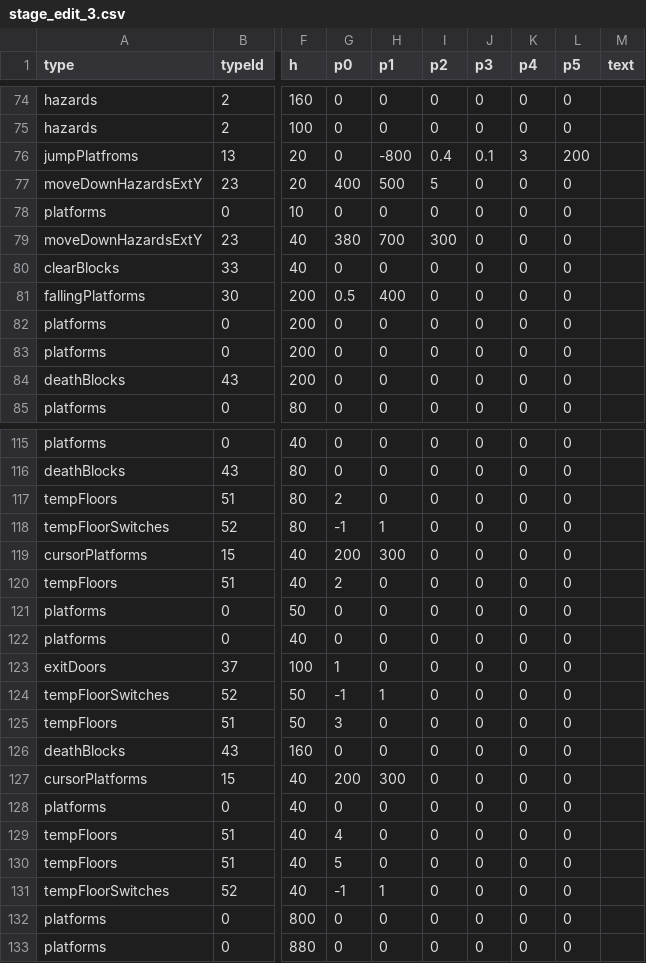
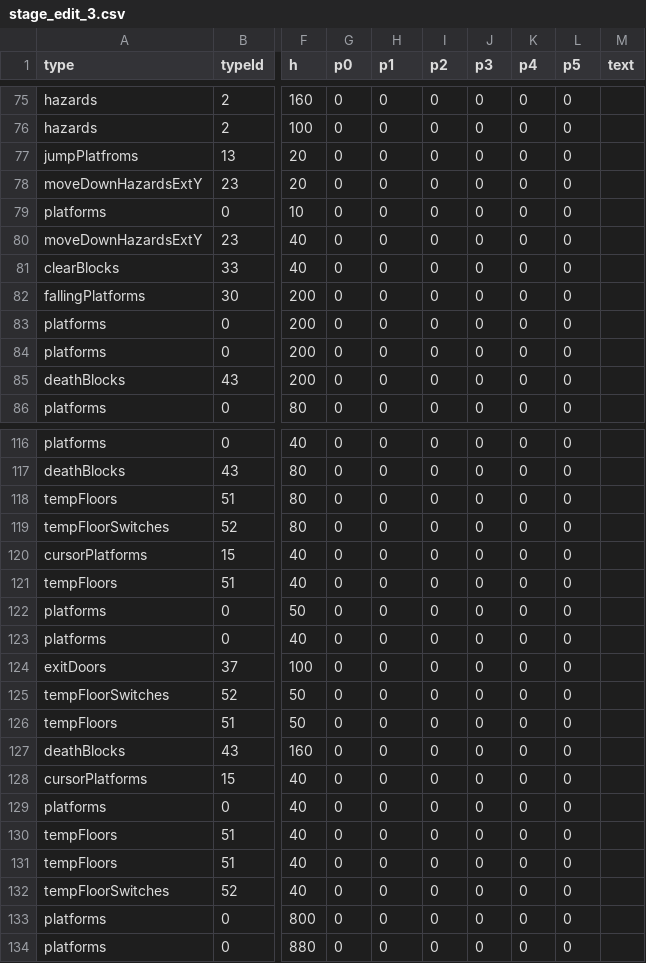
Before and after one commit to tahayuu/2Dgame_1_new, a CSV file: 2Dgame_1/data/stages/stage_edit_3.csv, drawn as a sheet; only a part is shown, gaps mark what is left out; addresses are those after the commit; the diff covers the shown part only; the diff names each change by its address in the sheet, - before the commit and + after, or states it on an @@ line.

```diff
--- a/2Dgame_1/data/stages/stage_edit_3.csv
+++ b/2Dgame_1/data/stages/stage_edit_3.csv
-H77 (p1): -800
+H77 (p1): 0
-I77 (p2): 0.4
+I77 (p2): 0
-J77 (p3): 0.1
+J77 (p3): 0
-K77 (p4): 3
+K77 (p4): 0
-L77 (p5): 200
+L77 (p5): 0
-G78 (p0): 400
+G78 (p0): 0
-H78 (p1): 500
+H78 (p1): 0
-I78 (p2): 5
+I78 (p2): 0
-G80 (p0): 380
+G80 (p0): 0
-H80 (p1): 700
+H80 (p1): 0
-I80 (p2): 300
+I80 (p2): 0
-G82 (p0): 0.5
+G82 (p0): 0
-H82 (p1): 400
+H82 (p1): 0
-G118 (p0): 2
+G118 (p0): 0
-G119 (p0): -1
+G119 (p0): 0
-H119 (p1): 1
+H119 (p1): 0
-G120 (p0): 200
+G120 (p0): 0
-H120 (p1): 300
+H120 (p1): 0
-G121 (p0): 2
+G121 (p0): 0
-G124 (p0): 1
+G124 (p0): 0
-G125 (p0): -1
+G125 (p0): 0
-H125 (p1): 1
+H125 (p1): 0
-G126 (p0): 3
+G126 (p0): 0
-G128 (p0): 200
+G128 (p0): 0
-H128 (p1): 300
+H128 (p1): 0
-G130 (p0): 4
+G130 (p0): 0
-G131 (p0): 5
+G131 (p0): 0
-G132 (p0): -1
+G132 (p0): 0
-H132 (p1): 1
+H132 (p1): 0
```
Also changed, not shown: 1 added row, 2 removed rows and 58 edited cells elsewhere in this file, 2Dgame_1/data/stages/stage_edit_2.csv, 2Dgame_1/data/stages/stage_edit_99.csv, 3 other files.
